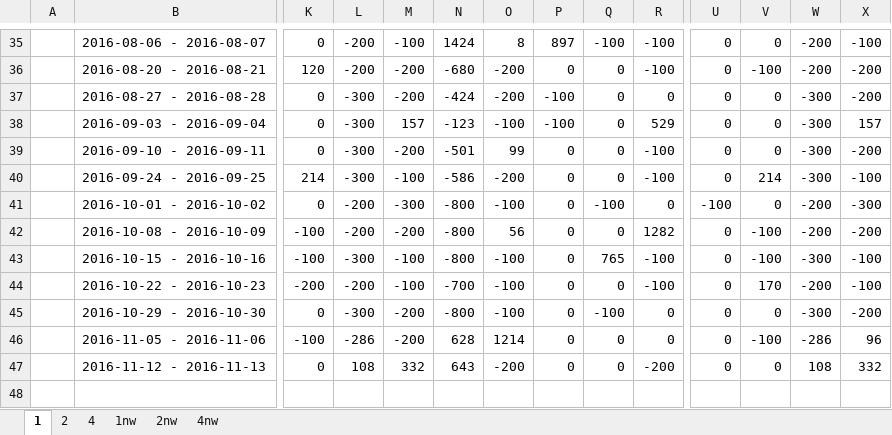
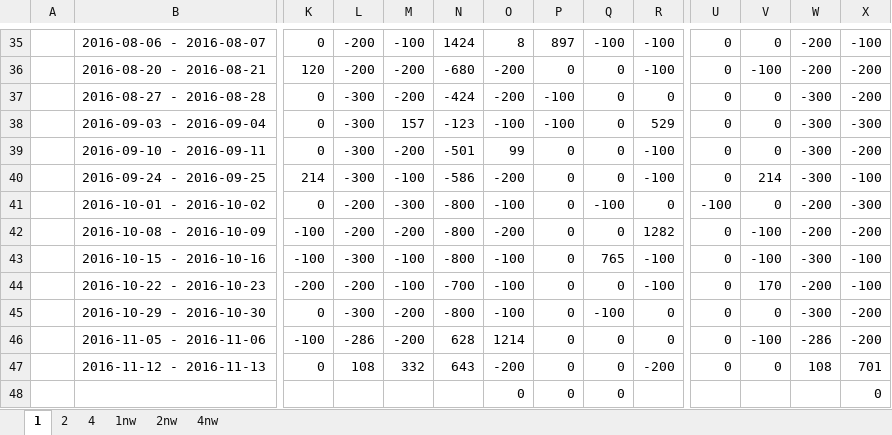
Before and after one commit to didw/kra, an Excel workbook: result/back_testing_m2.xlsx, sheet 1, drawn as a sheet; only a part is shown, gaps mark what is left out; values as stored, in another font and other column widths than the file's, no borders; conditional formats not drawn; rows hold the shown columns only; the diff covers the shown part only; the diff names each change by its address in the sheet, - before the commit and + after, or states it on an @@ line.

```diff
--- a/result/back_testing_m2.xlsx (sheet 1)
+++ b/result/back_testing_m2.xlsx (sheet 1)
-X38: 157
+X38: -300
-O42: 56
+O42: -200
-X46: 96
+X46: -200
-X47: 332
+X47: 701
+row 48:  |  |  |  |  |  | 0 | 0 | 0 |  |  |  |  | 0
```
Also changed, not shown: 16 edited cells elsewhere in this sheet.
